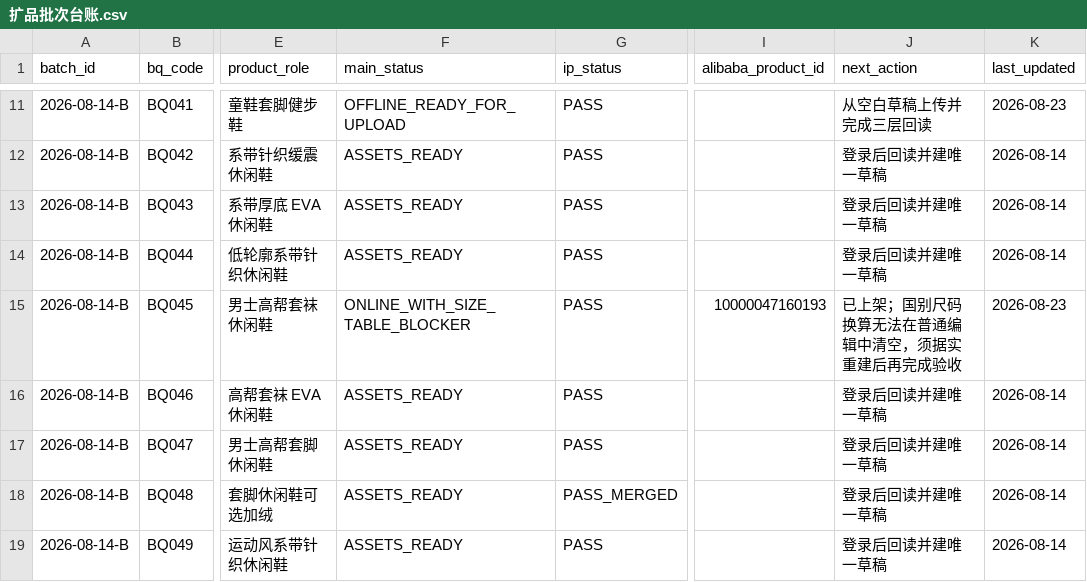
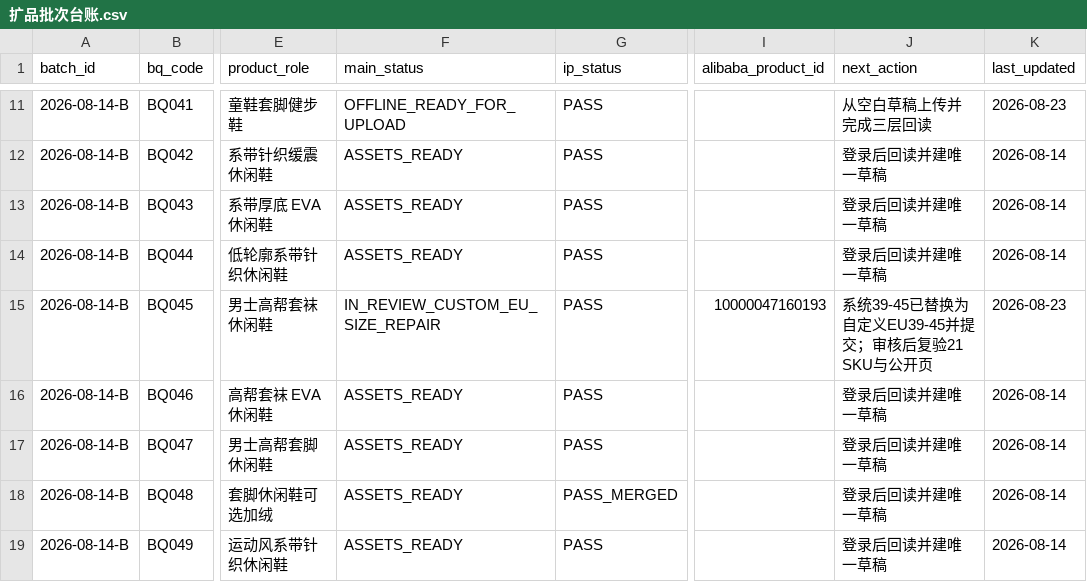
Before and after one commit to 421345308/beiqiang-cross-border-operations, a CSV file: 02_Alibaba运营/05_扩品工程/数据/扩品批次台账.csv, drawn as a sheet; only a part is shown, gaps mark what is left out; the diff names each change by its address in the sheet, - before the commit and + after, or states it on an @@ line.

Commit message:
repair BQ045 with custom EU sizes

```diff
--- a/02_Alibaba运营/05_扩品工程/数据/扩品批次台账.csv
+++ b/02_Alibaba运营/05_扩品工程/数据/扩品批次台账.csv
-F15 (main_status): ONLINE_WITH_SIZE_TABLE_BLOCKER
+F15 (main_status): IN_REVIEW_CUSTOM_EU_SIZE_REPAIR
-J15 (next_action): 已上架；国别尺码换算无法在普通编辑中清空，须据实重建后再完成验收
+J15 (next_action): 系统39-45已替换为自定义EU39-45并提交；审核后复验21 SKU与公开页
```
Also changed, not shown: 02_Alibaba运营/05_扩品工程/数据/国际站预上架商品总表_2026-08-14.csv, 2 other files.
